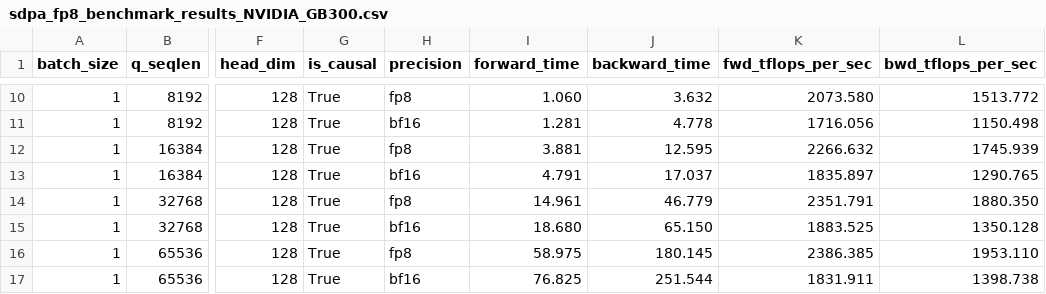
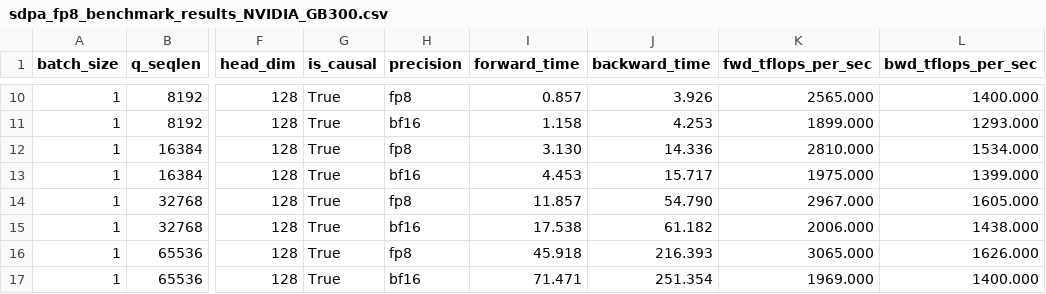
Before and after one commit to Jie-Fang/cudnn-frontend, a CSV file: benchmark/sdpa_benchmark_training/artifacts/sdpa_fp8_benchmark_results_NVIDIA_GB300.csv, drawn as a sheet; only a part is shown, gaps mark what is left out; the diff covers the shown part only; the diff names each change by its address in the sheet, - before the commit and + after, or states it on an @@ line.

```diff
--- a/benchmark/sdpa_benchmark_training/artifacts/sdpa_fp8_benchmark_results_NVIDIA_GB300.csv
+++ b/benchmark/sdpa_benchmark_training/artifacts/sdpa_fp8_benchmark_results_NVIDIA_GB300.csv
-I10 (forward_time): 1.060
+I10 (forward_time): 0.857
-J10 (backward_time): 3.632
+J10 (backward_time): 3.926
-K10 (fwd_tflops_per_sec): 2073.580
+K10 (fwd_tflops_per_sec): 2565.000
-L10 (bwd_tflops_per_sec): 1513.772
+L10 (bwd_tflops_per_sec): 1400.000
-I11 (forward_time): 1.281
+I11 (forward_time): 1.158
-J11 (backward_time): 4.778
+J11 (backward_time): 4.253
-K11 (fwd_tflops_per_sec): 1716.056
+K11 (fwd_tflops_per_sec): 1899.000
-L11 (bwd_tflops_per_sec): 1150.498
+L11 (bwd_tflops_per_sec): 1293.000
-I12 (forward_time): 3.881
+I12 (forward_time): 3.130
-J12 (backward_time): 12.595
+J12 (backward_time): 14.336
-K12 (fwd_tflops_per_sec): 2266.632
+K12 (fwd_tflops_per_sec): 2810.000
-L12 (bwd_tflops_per_sec): 1745.939
+L12 (bwd_tflops_per_sec): 1534.000
-I13 (forward_time): 4.791
+I13 (forward_time): 4.453
-J13 (backward_time): 17.037
+J13 (backward_time): 15.717
-K13 (fwd_tflops_per_sec): 1835.897
+K13 (fwd_tflops_per_sec): 1975.000
-L13 (bwd_tflops_per_sec): 1290.765
+L13 (bwd_tflops_per_sec): 1399.000
-I14 (forward_time): 14.961
+I14 (forward_time): 11.857
-J14 (backward_time): 46.779
+J14 (backward_time): 54.790
-K14 (fwd_tflops_per_sec): 2351.791
+K14 (fwd_tflops_per_sec): 2967.000
-L14 (bwd_tflops_per_sec): 1880.350
+L14 (bwd_tflops_per_sec): 1605.000
-I15 (forward_time): 18.680
+I15 (forward_time): 17.538
-J15 (backward_time): 65.150
+J15 (backward_time): 61.182
-K15 (fwd_tflops_per_sec): 1883.525
+K15 (fwd_tflops_per_sec): 2006.000
-L15 (bwd_tflops_per_sec): 1350.128
+L15 (bwd_tflops_per_sec): 1438.000
-I16 (forward_time): 58.975
+I16 (forward_time): 45.918
-J16 (backward_time): 180.145
+J16 (backward_time): 216.393
-K16 (fwd_tflops_per_sec): 2386.385
+K16 (fwd_tflops_per_sec): 3065.000
-L16 (bwd_tflops_per_sec): 1953.110
+L16 (bwd_tflops_per_sec): 1626.000
-I17 (forward_time): 76.825
+I17 (forward_time): 71.471
-J17 (backward_time): 251.544
+J17 (backward_time): 251.354
-K17 (fwd_tflops_per_sec): 1831.911
+K17 (fwd_tflops_per_sec): 1969.000
-L17 (bwd_tflops_per_sec): 1398.738
+L17 (bwd_tflops_per_sec): 1400.000
```
Also changed, not shown: 40 edited cells elsewhere in this file, benchmark/sdpa_benchmark_training/artifacts/sdpa_bf16_benchmark_results_NVIDIA_GB300.csv, 19 other files.
